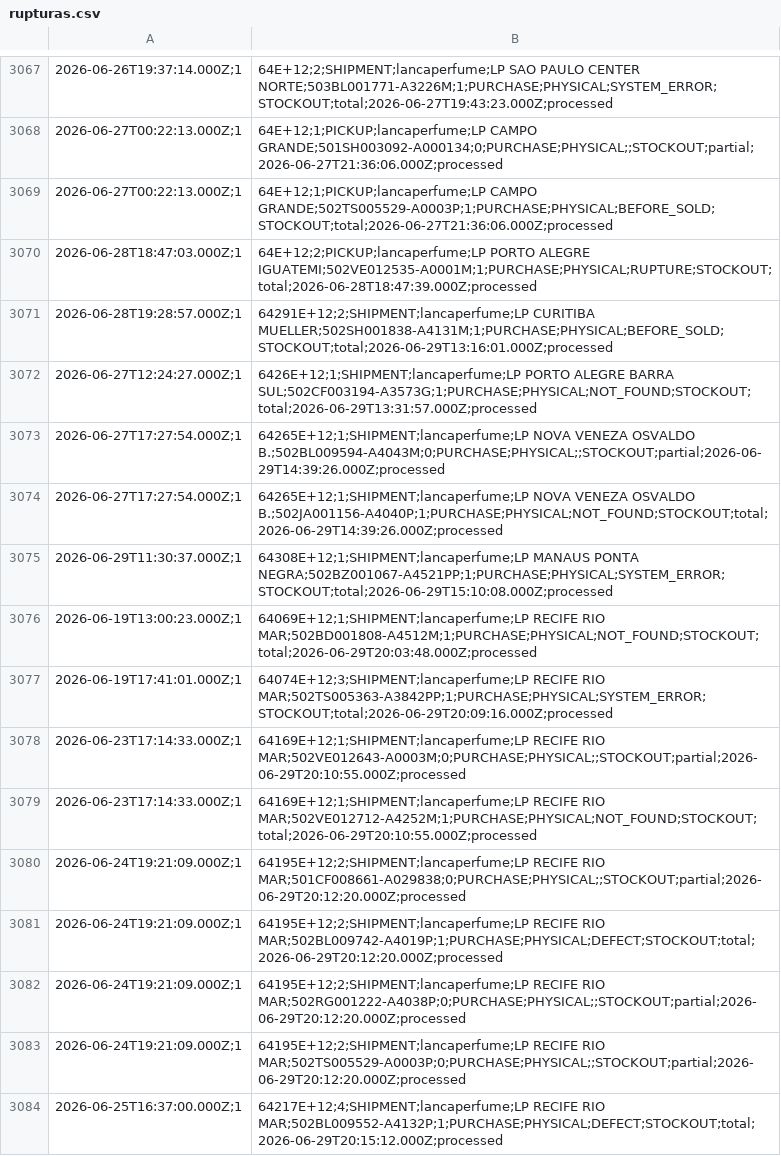
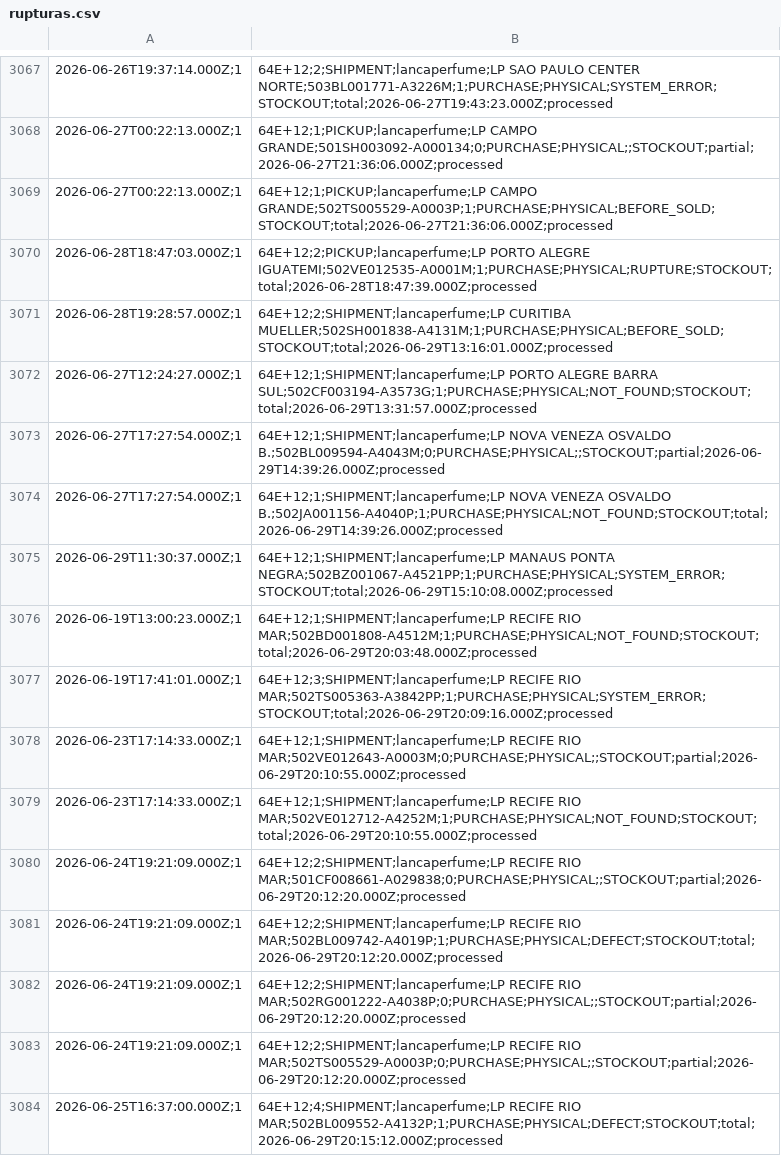
Before and after one commit to mateusmattos/omni-dashboard, a CSV file: rupturas.csv, drawn as a sheet; only a part is shown, gaps mark what is left out; the diff covers the shown part only.

```diff
--- a/rupturas.csv
+++ b/rupturas.csv
@@ -3070,15 +3070,15 @@
 2026-06-28T18:47:03.000Z;1,64E+12;2;PICKUP;lancaperfume;LP PORTO ALEGRE IGUATEMI;502VE012535-A0001M;1;PURCHASE;PHYSICAL;RUPTURE;STOCKOUT;total;2026-06-28T18:47:39.000Z;processed
-2026-06-28T19:28:57.000Z;1,64291E+12;2;SHIPMENT;lancaperfume;LP CURITIBA MUELLER;502SH001838-A4131M;1;PURCHASE;PHYSICAL;BEFORE_SOLD;STOCKOUT;total;2026-06-29T13:16:01.000Z;processed
-2026-06-27T12:24:27.000Z;1,6426E+12;1;SHIPMENT;lancaperfume;LP PORTO ALEGRE BARRA SUL;502CF003194-A3573G;1;PURCHASE;PHYSICAL;NOT_FOUND;STOCKOUT;total;2026-06-29T13:31:57.000Z;processed
-2026-06-27T17:27:54.000Z;1,64265E+12;1;SHIPMENT;lancaperfume;LP NOVA VENEZA OSVALDO B.;502BL009594-A4043M;0;PURCHASE;PHYSICAL;;STOCKOUT;partial;2026-06-29T14:39:26.000Z;processed
-2026-06-27T17:27:54.000Z;1,64265E+12;1;SHIPMENT;lancaperfume;LP NOVA VENEZA OSVALDO B.;502JA001156-A4040P;1;PURCHASE;PHYSICAL;NOT_FOUND;STOCKOUT;total;2026-06-29T14:39:26.000Z;processed
-2026-06-29T11:30:37.000Z;1,64308E+12;1;SHIPMENT;lancaperfume;LP MANAUS PONTA NEGRA;502BZ001067-A4521PP;1;PURCHASE;PHYSICAL;SYSTEM_ERROR;STOCKOUT;total;2026-06-29T15:10:08.000Z;processed
-2026-06-19T13:00:23.000Z;1,64069E+12;1;SHIPMENT;lancaperfume;LP RECIFE RIO MAR;502BD001808-A4512M;1;PURCHASE;PHYSICAL;NOT_FOUND;STOCKOUT;total;2026-06-29T20:03:48.000Z;processed
-2026-06-19T17:41:01.000Z;1,64074E+12;3;SHIPMENT;lancaperfume;LP RECIFE RIO MAR;502TS005363-A3842PP;1;PURCHASE;PHYSICAL;SYSTEM_ERROR;STOCKOUT;total;2026-06-29T20:09:16.000Z;processed
-2026-06-23T17:14:33.000Z;1,64169E+12;1;SHIPMENT;lancaperfume;LP RECIFE RIO MAR;502VE012643-A0003M;0;PURCHASE;PHYSICAL;;STOCKOUT;partial;2026-06-29T20:10:55.000Z;processed
-2026-06-23T17:14:33.000Z;1,64169E+12;1;SHIPMENT;lancaperfume;LP RECIFE RIO MAR;502VE012712-A4252M;1;PURCHASE;PHYSICAL;NOT_FOUND;STOCKOUT;total;2026-06-29T20:10:55.000Z;processed
-2026-06-24T19:21:09.000Z;1,64195E+12;2;SHIPMENT;lancaperfume;LP RECIFE RIO MAR;501CF008661-A029838;0;PURCHASE;PHYSICAL;;STOCKOUT;partial;2026-06-29T20:12:20.000Z;processed
-2026-06-24T19:21:09.000Z;1,64195E+12;2;SHIPMENT;lancaperfume;LP RECIFE RIO MAR;502BL009742-A4019P;1;PURCHASE;PHYSICAL;DEFECT;STOCKOUT;total;2026-06-29T20:12:20.000Z;processed
-2026-06-24T19:21:09.000Z;1,64195E+12;2;SHIPMENT;lancaperfume;LP RECIFE RIO MAR;502RG001222-A4038P;0;PURCHASE;PHYSICAL;;STOCKOUT;partial;2026-06-29T20:12:20.000Z;processed
-2026-06-24T19:21:09.000Z;1,64195E+12;2;SHIPMENT;lancaperfume;LP RECIFE RIO MAR;502TS005529-A0003P;0;PURCHASE;PHYSICAL;;STOCKOUT;partial;2026-06-29T20:12:20.000Z;processed
-2026-06-25T16:37:00.000Z;1,64217E+12;4;SHIPMENT;lancaperfume;LP RECIFE RIO MAR;502BL009552-A4132P;1;PURCHASE;PHYSICAL;DEFECT;STOCKOUT;total;2026-06-29T20:15:12.000Z;processed
+2026-06-28T19:28:57.000Z;1,64E+12;2;SHIPMENT;lancaperfume;LP CURITIBA MUELLER;502SH001838-A4131M;1;PURCHASE;PHYSICAL;BEFORE_SOLD;STOCKOUT;total;2026-06-29T13:16:01.000Z;processed
+2026-06-27T12:24:27.000Z;1,64E+12;1;SHIPMENT;lancaperfume;LP PORTO ALEGRE BARRA SUL;502CF003194-A3573G;1;PURCHASE;PHYSICAL;NOT_FOUND;STOCKOUT;total;2026-06-29T13:31:57.000Z;processed
+2026-06-27T17:27:54.000Z;1,64E+12;1;SHIPMENT;lancaperfume;LP NOVA VENEZA OSVALDO B.;502BL009594-A4043M;0;PURCHASE;PHYSICAL;;STOCKOUT;partial;2026-06-29T14:39:26.000Z;processed
+2026-06-27T17:27:54.000Z;1,64E+12;1;SHIPMENT;lancaperfume;LP NOVA VENEZA OSVALDO B.;502JA001156-A4040P;1;PURCHASE;PHYSICAL;NOT_FOUND;STOCKOUT;total;2026-06-29T14:39:26.000Z;processed
+2026-06-29T11:30:37.000Z;1,64E+12;1;SHIPMENT;lancaperfume;LP MANAUS PONTA NEGRA;502BZ001067-A4521PP;1;PURCHASE;PHYSICAL;SYSTEM_ERROR;STOCKOUT;total;2026-06-29T15:10:08.000Z;processed
+2026-06-19T13:00:23.000Z;1,64E+12;1;SHIPMENT;lancaperfume;LP RECIFE RIO MAR;502BD001808-A4512M;1;PURCHASE;PHYSICAL;NOT_FOUND;STOCKOUT;total;2026-06-29T20:03:48.000Z;processed
+2026-06-19T17:41:01.000Z;1,64E+12;3;SHIPMENT;lancaperfume;LP RECIFE RIO MAR;502TS005363-A3842PP;1;PURCHASE;PHYSICAL;SYSTEM_ERROR;STOCKOUT;total;2026-06-29T20:09:16.000Z;processed
+2026-06-23T17:14:33.000Z;1,64E+12;1;SHIPMENT;lancaperfume;LP RECIFE RIO MAR;502VE012643-A0003M;0;PURCHASE;PHYSICAL;;STOCKOUT;partial;2026-06-29T20:10:55.000Z;processed
+2026-06-23T17:14:33.000Z;1,64E+12;1;SHIPMENT;lancaperfume;LP RECIFE RIO MAR;502VE012712-A4252M;1;PURCHASE;PHYSICAL;NOT_FOUND;STOCKOUT;total;2026-06-29T20:10:55.000Z;processed
+2026-06-24T19:21:09.000Z;1,64E+12;2;SHIPMENT;lancaperfume;LP RECIFE RIO MAR;501CF008661-A029838;0;PURCHASE;PHYSICAL;;STOCKOUT;partial;2026-06-29T20:12:20.000Z;processed
+2026-06-24T19:21:09.000Z;1,64E+12;2;SHIPMENT;lancaperfume;LP RECIFE RIO MAR;502BL009742-A4019P;1;PURCHASE;PHYSICAL;DEFECT;STOCKOUT;total;2026-06-29T20:12:20.000Z;processed
+2026-06-24T19:21:09.000Z;1,64E+12;2;SHIPMENT;lancaperfume;LP RECIFE RIO MAR;502RG001222-A4038P;0;PURCHASE;PHYSICAL;;STOCKOUT;partial;2026-06-29T20:12:20.000Z;processed
+2026-06-24T19:21:09.000Z;1,64E+12;2;SHIPMENT;lancaperfume;LP RECIFE RIO MAR;502TS005529-A0003P;0;PURCHASE;PHYSICAL;;STOCKOUT;partial;2026-06-29T20:12:20.000Z;processed
+2026-06-25T16:37:00.000Z;1,64E+12;4;SHIPMENT;lancaperfume;LP RECIFE RIO MAR;502BL009552-A4132P;1;PURCHASE;PHYSICAL;DEFECT;STOCKOUT;total;2026-06-29T20:15:12.000Z;processed
```
Also changed, not shown: 21 added rows and 24 edited cells elsewhere in this file, status_lojas.csv, 1 other file.
